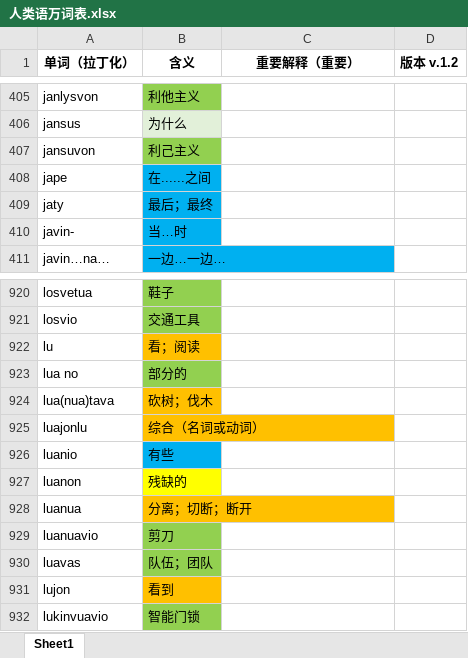
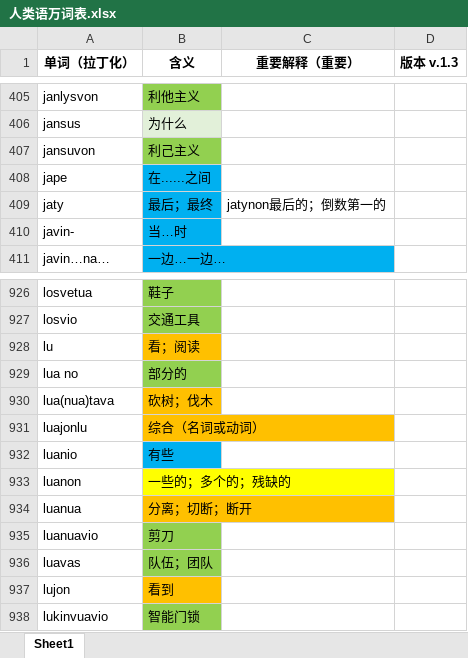
Before and after one commit to Valois-Kuai/vaslanvio, an Excel workbook: file/人类语万词表.xlsx, sheet Sheet1, drawn as a sheet; only a part is shown, gaps mark what is left out; values as stored, in another font and other column widths than the file's, no borders; addresses are those after the commit; the diff covers the shown part only; the diff names each change by its address in the sheet, - before the commit and + after, or states it on an @@ line.

```diff
--- a/file/人类语万词表.xlsx (sheet Sheet1)
+++ b/file/人类语万词表.xlsx (sheet Sheet1)
-D1: 版本 v.1.2
+D1: 版本 v.1.3
-C409 (重要解释（重要）): (empty)
+C409 (重要解释（重要）): jatynon最后的；倒数第一的
-B933 (含义): 残缺的
+B933 (含义): 一些的；多个的；残缺的
```
Also changed, not shown: 9 added rows, 2 removed rows and 5 edited cells elsewhere in this sheet, 7 other files.
